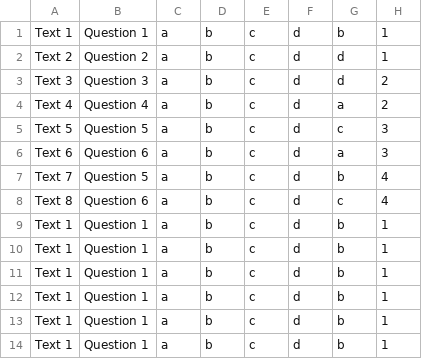
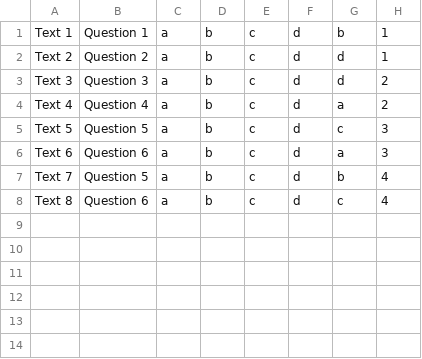
Before and after one commit to jorgecoutinhobr/Magician, a CSV file: src/Arquivos/perguntas.csv, drawn as a sheet; the diff names each change by its address in the sheet, - before the commit and + after, or states it on an @@ line.

Commit message:
feat: add metodo boolean de busca de perguntas

```diff
--- a/src/Arquivos/perguntas.csv
+++ b/src/Arquivos/perguntas.csv
-row 9: Text 1 | Question 1 | a | b | c | d | b | 1
-row 10: Text 1 | Question 1 | a | b | c | d | b | 1
-row 11: Text 1 | Question 1 | a | b | c | d | b | 1
-row 12: Text 1 | Question 1 | a | b | c | d | b | 1
-row 13: Text 1 | Question 1 | a | b | c | d | b | 1
-row 14: Text 1 | Question 1 | a | b | c | d | b | 1
```
Also changed, not shown: 5 other files.
